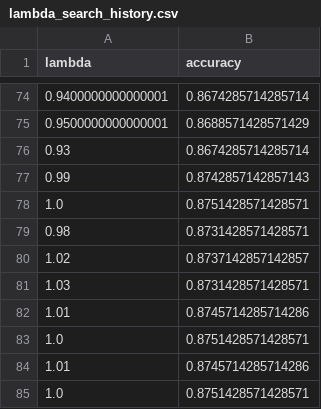
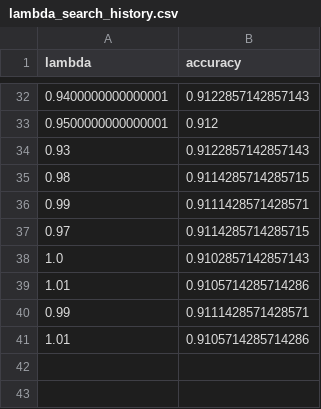
Before and after one commit to Lgm156/CIC-IDS-IC, a CSV file: results/logistic/lambda_search_history.csv, drawn as a sheet; only a part is shown, gaps mark what is left out; the diff covers the shown part only.

```diff
--- a/results/logistic/lambda_search_history.csv
+++ b/results/logistic/lambda_search_history.csv
@@ -74,12 +32,10 @@ lambda,accuracy
-0.9400000000000001,0.8674285714285714
-0.9500000000000001,0.8688571428571429
-0.93,0.8674285714285714
-0.99,0.8742857142857143
-1.0,0.8751428571428571
-0.98,0.8731428571428571
-1.02,0.8737142857142857
-1.03,0.8731428571428571
-1.01,0.8745714285714286
-1.0,0.8751428571428571
-1.01,0.8745714285714286
-1.0,0.8751428571428571
+0.9400000000000001,0.9122857142857143
+0.9500000000000001,0.912
+0.93,0.9122857142857143
+0.98,0.9114285714285715
+0.99,0.9111428571428571
+0.97,0.9114285714285715
+1.0,0.9102857142857143
+1.01,0.9105714285714286
+0.99,0.9111428571428571
+1.01,0.9105714285714286
```
Also changed, not shown: 12 added rows, 54 removed rows and 18 edited cells elsewhere in this file, results/final_metrics_comparison.csv, results/ft_transformer/lambda_search_history.csv, 56 other files.
